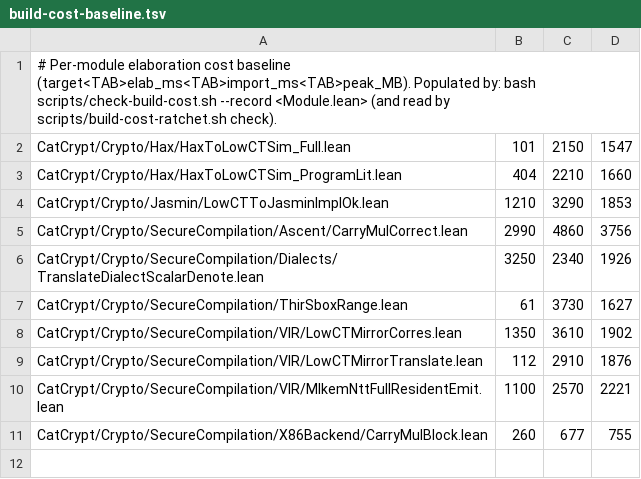
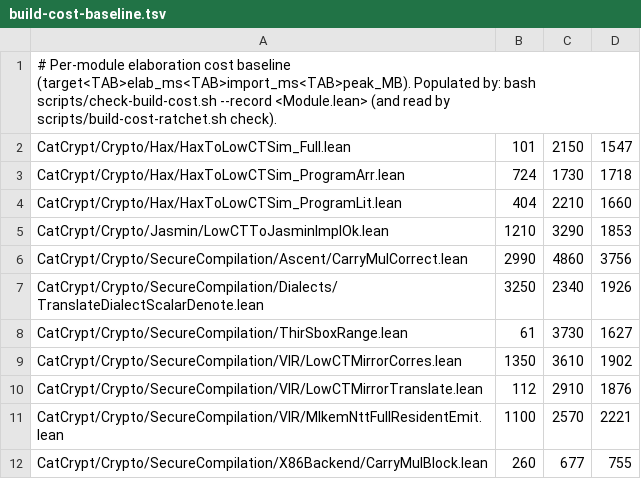
Before and after one commit to spitters/catcrypt-compiler, a TSV file: scripts/build-cost-baseline.tsv, drawn as a sheet; the diff names each change by its address in the sheet, - before the commit and + after, or states it on an @@ line.

```diff
--- a/scripts/build-cost-baseline.tsv
+++ b/scripts/build-cost-baseline.tsv
+row 3: CatCrypt/Crypto/Hax/HaxToLowCTSim_ProgramArr.lean | 724 | 1730 | 1718
```
Also changed, not shown: 3 other files.
